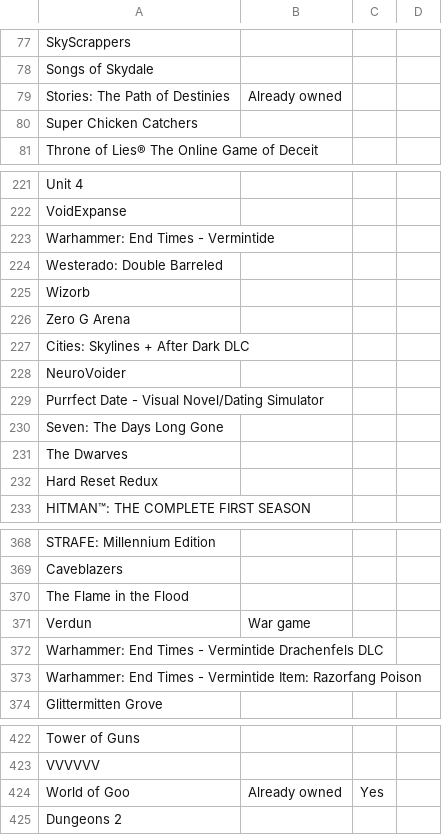
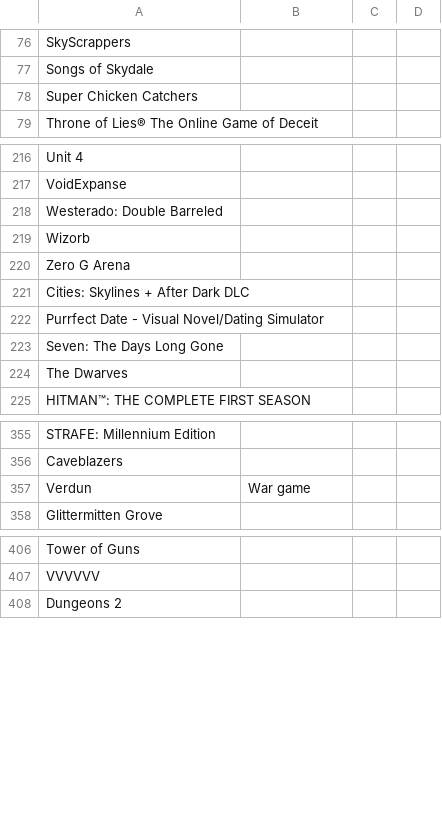
Before and after one commit to nikitaDanilenko/nikitaDanilenko.github.io, a CSV file: games/data.csv, drawn as a sheet; only a part is shown, gaps mark what is left out; the diff covers the shown part only; the diff names each change by its address in the sheet, - before the commit and + after, or states it on an @@ line.

```diff
--- a/games/data.csv
+++ b/games/data.csv
-row 79: Stories: The Path of Destinies | Already owned
-row 223: Warhammer: End Times - Vermintide
-row 228: NeuroVoider
-row 232: Hard Reset Redux
-row 370: The Flame in the Flood
-row 372: Warhammer: End Times - Vermintide Drachenfels DLC
-row 373: Warhammer: End Times - Vermintide Item: Razorfang Poison
-row 424: World of Goo | Already owned | Yes
```
Also changed, not shown: 25 removed rows elsewhere in this file.
